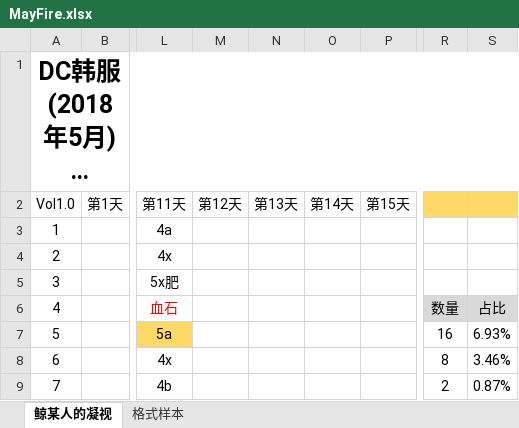
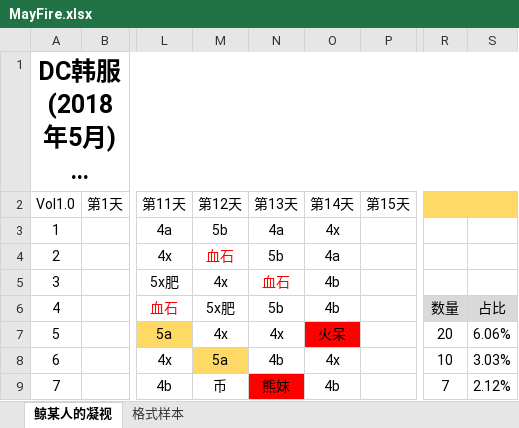
Before and after one commit to Sunshine-87/MayFire, an Excel workbook: MayFire.xlsx, sheet 鲸某人的凝视, drawn as a sheet; only a part is shown, gaps mark what is left out; long unchanged cells end in …; values as stored, in another font and other column widths than the file's, no borders; the diff covers the shown part only; the diff names each change by its address in the sheet, - before the commit and + after, or states it on an @@ line.

Commit message:
“hdjd”

```diff
--- a/MayFire.xlsx (sheet 鲸某人的凝视)
+++ b/MayFire.xlsx (sheet 鲸某人的凝视)
-M3 (第12天): (empty)
+M3 (第12天): 5b
-N3 (第13天): (empty)
+N3 (第13天): 4a
-O3 (第14天): (empty)
+O3 (第14天): 4x
-M4 (第12天): (empty)
+M4 (第12天): 血石
-N4 (第13天): (empty)
+N4 (第13天): 5b
-O4 (第14天): (empty)
+O4 (第14天): 4a
-M5 (第12天): (empty)
+M5 (第12天): 4x
-N5 (第13天): (empty)
+N5 (第13天): 血石
-O5:O6 (第14天): (empty)
+O5:O6 (第14天): 4b
-M6 (第12天): (empty)
+M6 (第12天): 5x肥
-N6 (第13天): (empty)
+N6 (第13天): 5b
-M7 (第12天): (empty)
+M7 (第12天): 4x
-N7 (第13天): (empty)
+N7 (第13天): 4x
-O7 (第14天): (empty)
+O7 (第14天): 火呆
-O7 fill: none
+O7 fill: #FF0000
-R7: 16
+R7: 20
-S7: 6.93%
+S7: 6.06%
-M8 (第12天): (empty)
+M8 (第12天): 5a
-M8 fill: none
+M8 fill: #FFD966
-N8 (第13天): (empty)
+N8 (第13天): 4b
-O8 (第14天): (empty)
+O8 (第14天): 4x
-R8: 8
+R8: 10
-S8: 3.46%
+S8: 3.03%
-M9 (第12天): (empty)
+M9 (第12天): 币
-N9 (第13天): (empty)
+N9 (第13天): 熊妹
-N9 fill: none
+N9 fill: #FF0000
-O9 (第14天): (empty)
+O9 (第14天): 4b
-R9: 2
+R9: 7
-S9: 0.87%
+S9: 2.12%
```
Also changed, not shown: 120 edited cells and cell formats elsewhere in this sheet.
